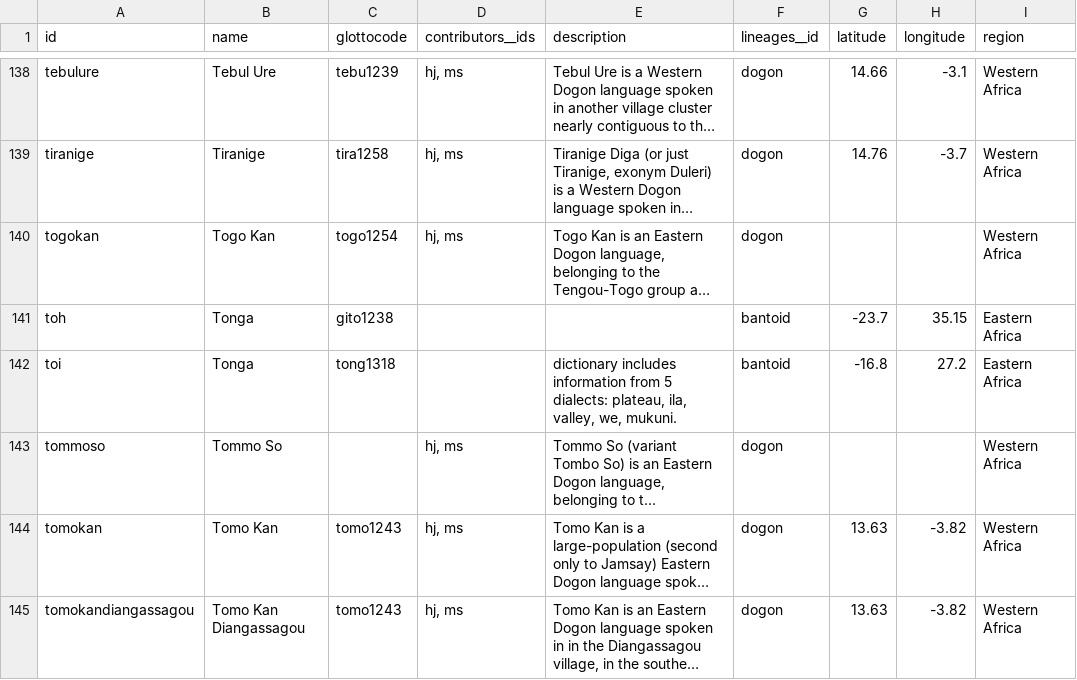
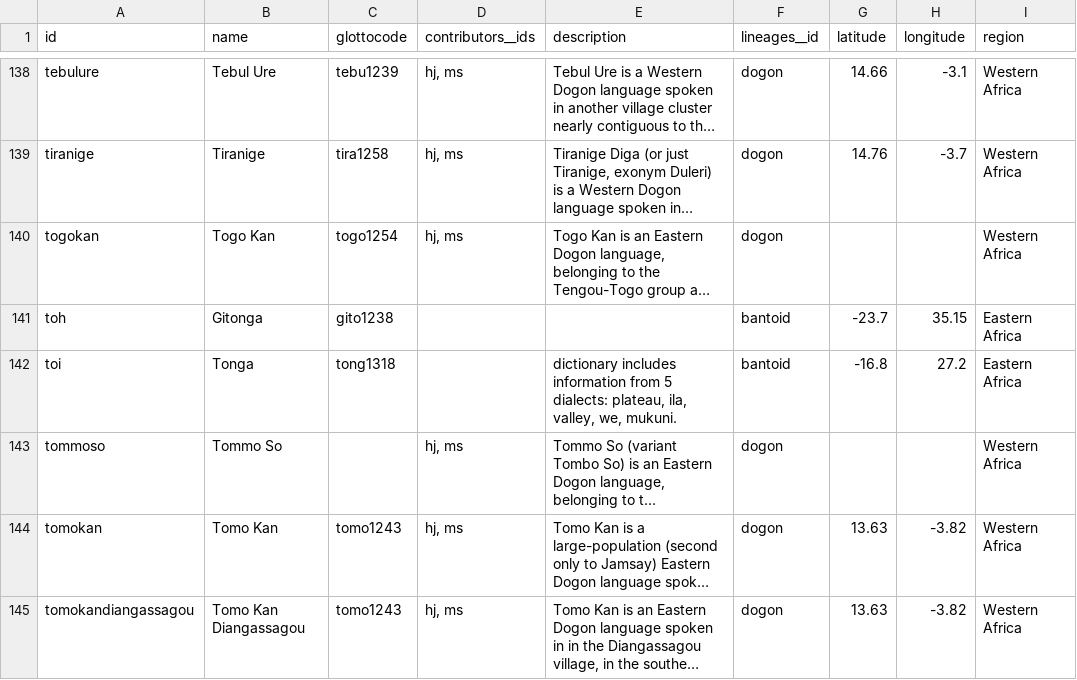
Before and after one commit to tsammalex/tsammalex, a CSV file: tsammalexdata/data/languages.csv, drawn as a sheet; only a part is shown, gaps mark what is left out; long unchanged cells end in …; the diff names each change by its address in the sheet, - before the commit and + after, or states it on an @@ line.

Commit message:
disambiguated language names by using the glottolog name for gito1238

```diff
--- a/tsammalexdata/data/languages.csv
+++ b/tsammalexdata/data/languages.csv
-B141 (name): Tonga
+B141 (name): Gitonga
```
